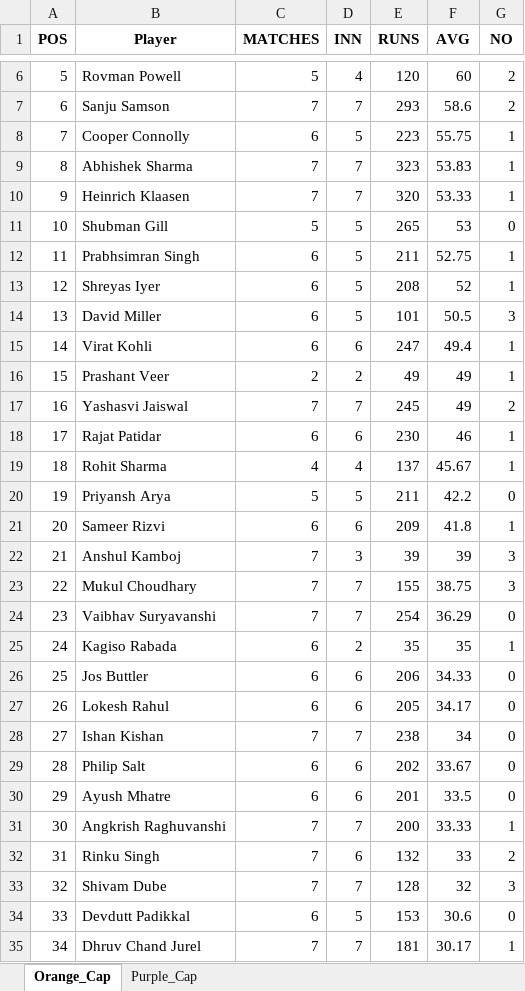
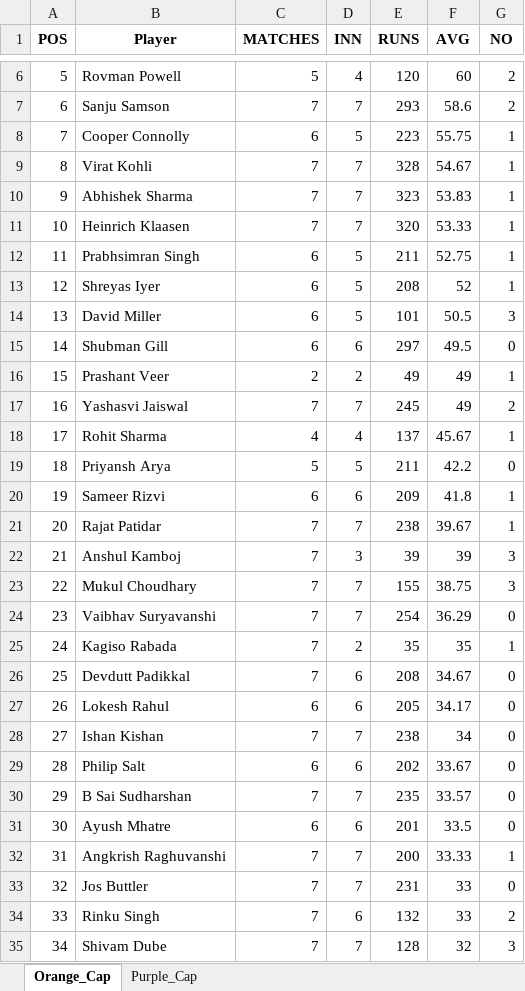
Before and after one commit to pratikalwaysrocks/Wadi-IPL-2026, an Excel workbook: ipl_stats_2026.xlsx, sheet Orange_Cap, drawn as a sheet; only a part is shown, gaps mark what is left out; the shorter side is filled out with more unchanged rows; values as stored, in another font and other column widths than the file's, no borders; removed rows and columns are numbered as before the commit, all else as after; the diff covers the shown part only; the diff names each change by its address in the sheet, - before the commit and + after, or states it on an @@ line.

Commit message:
auto update fantasy data

```diff
--- a/ipl_stats_2026.xlsx (sheet Orange_Cap)
+++ b/ipl_stats_2026.xlsx (sheet Orange_Cap)
+row 9: 8 | Virat Kohli | 7 | 7 | 328 | 54.67 | 1
@@ column A (POS) renumbered from row 10 down @@
-row 11: 10 | Shubman Gill | 5 | 5 | 265 | 53 | 0
-row 15: 14 | Virat Kohli | 6 | 6 | 247 | 49.4 | 1
+row 15: 14 | Shubman Gill | 6 | 6 | 297 | 49.5 | 0
-row 18: 17 | Rajat Patidar | 6 | 6 | 230 | 46 | 1
+row 21: 20 | Rajat Patidar | 7 | 7 | 238 | 39.67 | 1
-C25 (MATCHES): 6
+C25 (MATCHES): 7
-row 26: 25 | Jos Buttler | 6 | 6 | 206 | 34.33 | 0
+row 26: 25 | Devdutt Padikkal | 7 | 6 | 208 | 34.67 | 0
+row 30: 29 | B Sai Sudharshan | 7 | 7 | 235 | 33.57 | 0
+row 33: 32 | Jos Buttler | 7 | 7 | 231 | 33 | 0
-row 34: 33 | Devdutt Padikkal | 6 | 5 | 153 | 30.6 | 0
```
Also changed, not shown: 5 added rows, 3 removed rows and 19 edited cells elsewhere in this sheet, sheet Purple_Cap, IPL_Fantasy_Points.xlsx, 3 other files.
